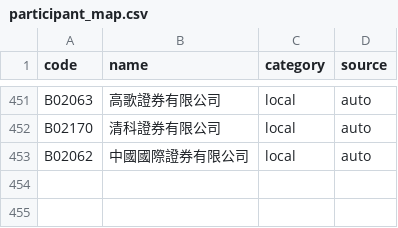
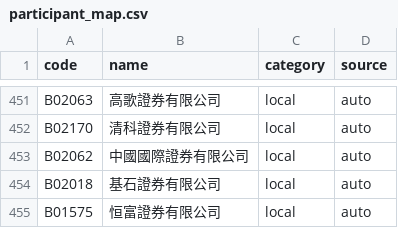
Before and after one commit to Tomahawkgit/hk-holdings-tracker, a CSV file: participant_map.csv, drawn as a sheet; only a part is shown, gaps mark what is left out; the diff names each change by its address in the sheet, - before the commit and + after, or states it on an @@ line.

```diff
--- a/participant_map.csv
+++ b/participant_map.csv
+row 454: B02018 | 基石證券有限公司 | local | auto
+row 455: B01575 | 恒富證券有限公司 | local | auto
```
Also changed, not shown: data/00100/monthly.csv, data/00700/monthly.csv, 13 other files.
